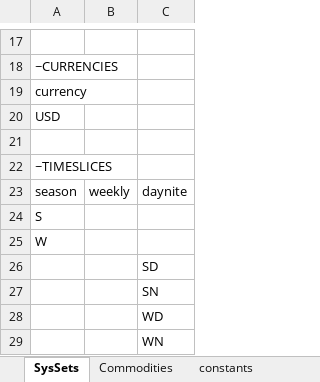
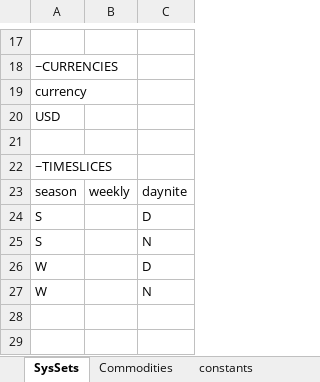
Before and after one commit to dlg0/vedalang-minisystem, an Excel workbook: SysSettings.xlsx, sheet SysSets, drawn as a sheet; only a part is shown, gaps mark what is left out; values as stored, in another font and other column widths than the file's, no borders; removed rows and columns are numbered as before the commit, all else as after; the diff names each change by its address in the sheet, - before the commit and + after, or states it on an @@ line.

```diff
--- a/SysSettings.xlsx (sheet SysSets)
+++ b/SysSettings.xlsx (sheet SysSets)
-C24: (empty)
+C24: D
+row 25: S |  | N
-C26: (empty)
+C26: D
-row 26:  |  | SD
-row 27:  |  | SN
-row 28:  |  | WD
-row 29:  |  | WN
+row 27: W |  | N
```
Also changed, not shown: SuppXLS/Scen_CO2_Price.xlsx, SuppXLS/Scen_UC_Constraints.xlsx, 2 other files.
